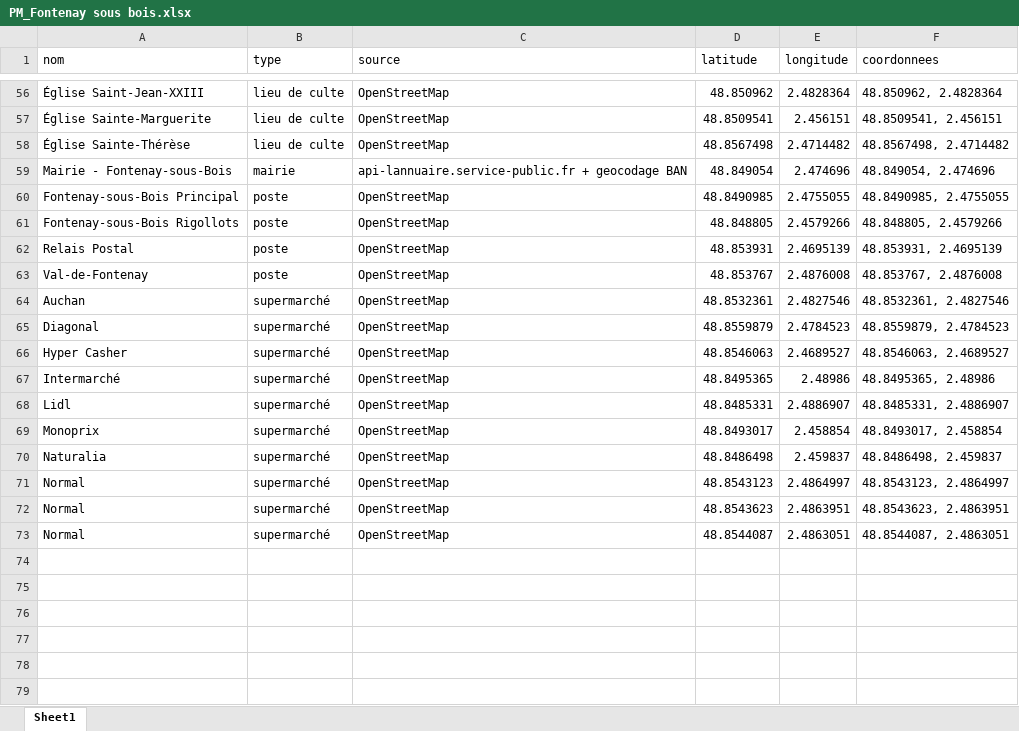
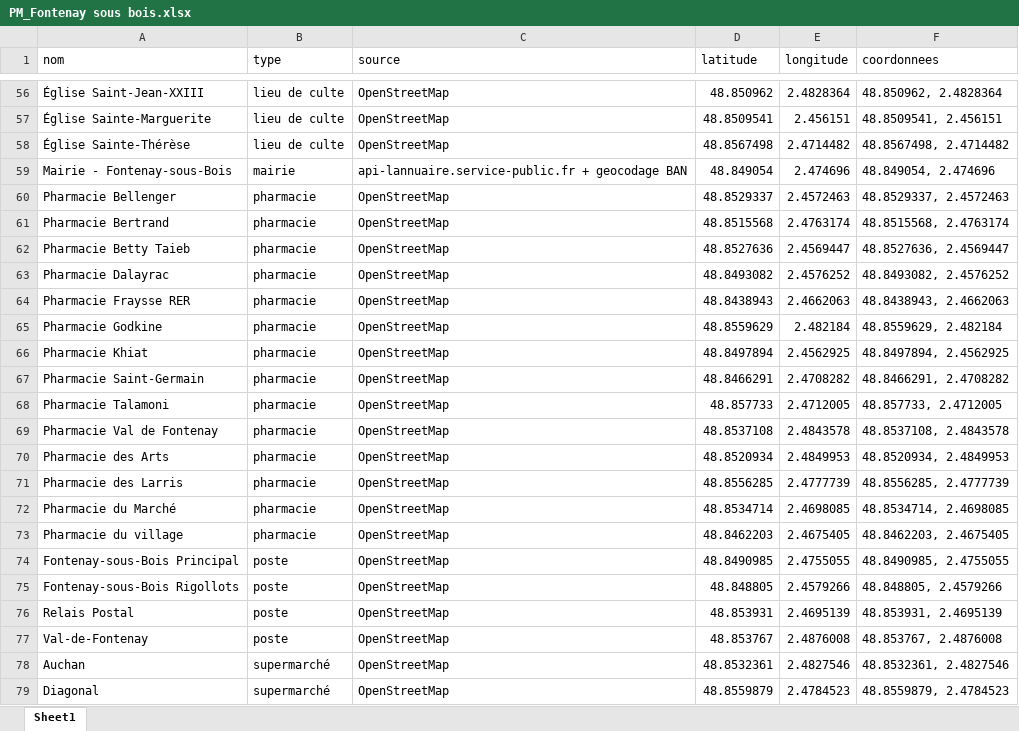
Before and after one commit to Rayane-stud/Prototype_Appli_DefisAccess, an Excel workbook: PM_Fontenay sous bois.xlsx, sheet Sheet1, drawn as a sheet; only a part is shown, gaps mark what is left out; the shorter side is filled out with more unchanged rows; values as stored, in another font and other column widths than the file's, no borders; the diff names each change by its address in the sheet, - before the commit and + after, or states it on an @@ line.

```diff
--- a/PM_Fontenay sous bois.xlsx (sheet Sheet1)
+++ b/PM_Fontenay sous bois.xlsx (sheet Sheet1)
+row 60: Pharmacie Bellenger | pharmacie | OpenStreetMap | 48.8529337 | 2.4572463 | 48.8529337, 2.4572463
+row 61: Pharmacie Bertrand | pharmacie | OpenStreetMap | 48.8515568 | 2.4763174 | 48.8515568, 2.4763174
+row 62: Pharmacie Betty Taieb | pharmacie | OpenStreetMap | 48.8527636 | 2.4569447 | 48.8527636, 2.4569447
+row 63: Pharmacie Dalayrac | pharmacie | OpenStreetMap | 48.8493082 | 2.4576252 | 48.8493082, 2.4576252
+row 64: Pharmacie Fraysse RER | pharmacie | OpenStreetMap | 48.8438943 | 2.4662063 | 48.8438943, 2.4662063
+row 65: Pharmacie Godkine | pharmacie | OpenStreetMap | 48.8559629 | 2.482184 | 48.8559629, 2.482184
+row 66: Pharmacie Khiat | pharmacie | OpenStreetMap | 48.8497894 | 2.4562925 | 48.8497894, 2.4562925
+row 67: Pharmacie Saint-Germain | pharmacie | OpenStreetMap | 48.8466291 | 2.4708282 | 48.8466291, 2.4708282
+row 68: Pharmacie Talamoni | pharmacie | OpenStreetMap | 48.857733 | 2.4712005 | 48.857733, 2.4712005
+row 69: Pharmacie Val de Fontenay | pharmacie | OpenStreetMap | 48.8537108 | 2.4843578 | 48.8537108, 2.4843578
+row 70: Pharmacie des Arts | pharmacie | OpenStreetMap | 48.8520934 | 2.4849953 | 48.8520934, 2.4849953
+row 71: Pharmacie des Larris | pharmacie | OpenStreetMap | 48.8556285 | 2.4777739 | 48.8556285, 2.4777739
+row 72: Pharmacie du Marché | pharmacie | OpenStreetMap | 48.8534714 | 2.4698085 | 48.8534714, 2.4698085
+row 73: Pharmacie du village | pharmacie | OpenStreetMap | 48.8462203 | 2.4675405 | 48.8462203, 2.4675405
```
Also changed, not shown: PM_Garches.xlsx, data/output/Garches_Equipe_1_feuille.xlsx, 5 other files.
